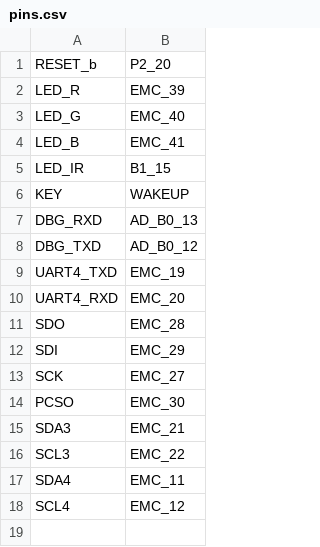
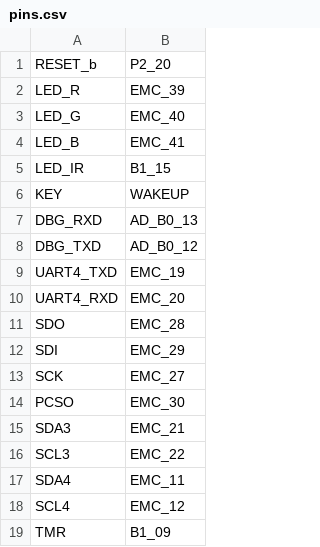
Before and after one commit to RockySong/micropython-rocky, a CSV file: ports/nxp_rt1050_60/boards/omvrt1/pins.csv, drawn as a sheet.

```diff
--- a/ports/nxp_rt1050_60/boards/omvrt1/pins.csv
+++ b/ports/nxp_rt1050_60/boards/omvrt1/pins.csv
@@ -18 +18,2 @@ SDA4,EMC_11
 SCL4,EMC_12
+TMR,B1_09
```
Also changed, not shown: 38 other files.
